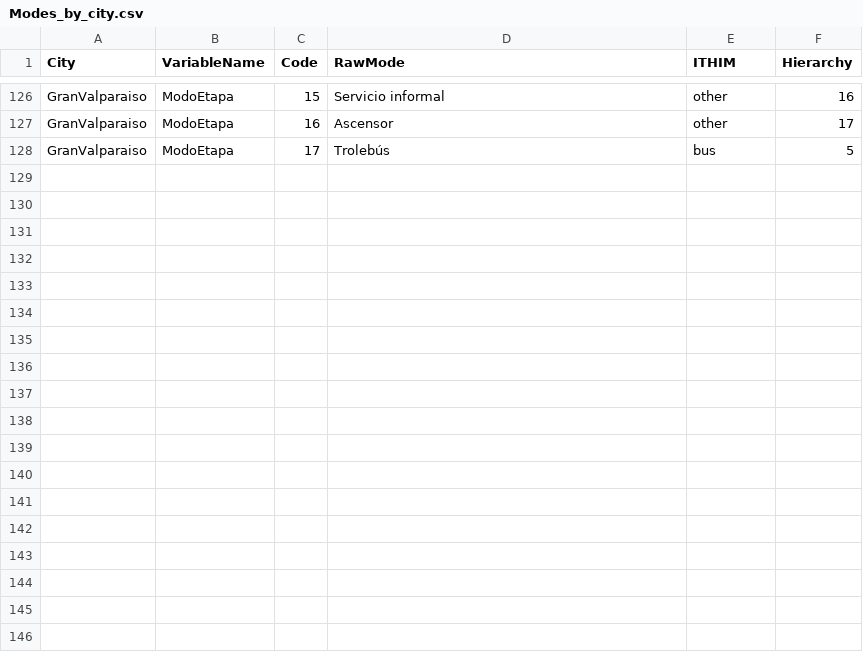
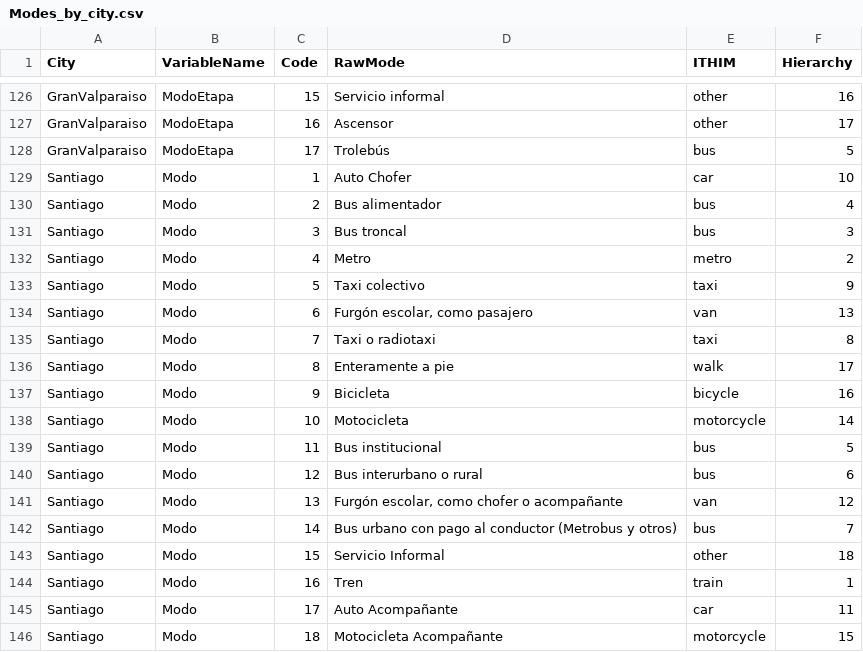
Before and after one commit to ITHIM/TravelSurveyPreprocessing, a CSV file: Data/Standardization/Modes_by_city.csv, drawn as a sheet; only a part is shown, gaps mark what is left out; the diff names each change by its address in the sheet, - before the commit and + after, or states it on an @@ line.

Commit message:
Preprocessing Santiago at stage level

```diff
--- a/Data/Standardization/Modes_by_city.csv
+++ b/Data/Standardization/Modes_by_city.csv
+row 129: Santiago | Modo | 1 | Auto Chofer | car | 10
+row 130: Santiago | Modo | 2 | Bus alimentador | bus | 4
+row 131: Santiago | Modo | 3 | Bus troncal | bus | 3
+row 132: Santiago | Modo | 4 | Metro | metro | 2
+row 133: Santiago | Modo | 5 | Taxi colectivo | taxi | 9
+row 134: Santiago | Modo | 6 | Furgón escolar, como pasajero | van | 13
+row 135: Santiago | Modo | 7 | Taxi o radiotaxi | taxi | 8
+row 136: Santiago | Modo | 8 | Enteramente a pie | walk | 17
+row 137: Santiago | Modo | 9 | Bicicleta | bicycle | 16
+row 138: Santiago | Modo | 10 | Motocicleta | motorcycle | 14
+row 139: Santiago | Modo | 11 | Bus institucional | bus | 5
+row 140: Santiago | Modo | 12 | Bus interurbano o rural | bus | 6
+row 141: Santiago | Modo | 13 | Furgón escolar, como chofer o acompañante | van | 12
+row 142: Santiago | Modo | 14 | Bus urbano con pago al conductor (Metrobus y otros) | bus | 7
+row 143: Santiago | Modo | 15 | Servicio Informal | other | 18
+row 144: Santiago | Modo | 16 | Tren | train | 1
+row 145: Santiago | Modo | 17 | Auto Acompañante | car | 11
+row 146: Santiago | Modo | 18 | Motocicleta Acompañante | motorcycle | 15
```
Also changed, not shown: Data/Standardization/Purpose_by_city.csv, 18 other files.
